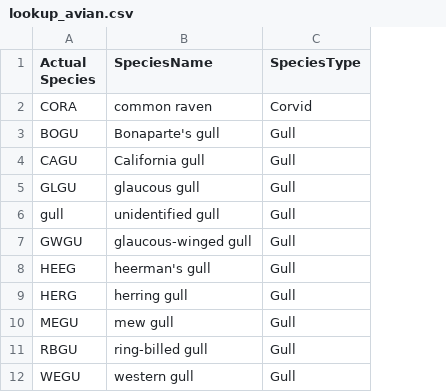
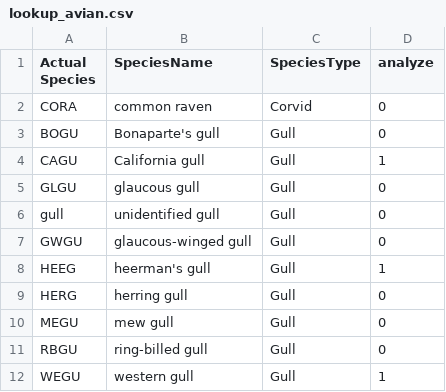
Before and after one commit to jkmiller-wildlife/esm244_final_miller_culbert, a CSV file: lookup_avian.csv, drawn as a sheet; only a part is shown; the diff names each change by its address in the sheet, - before the commit and + after, or states it on an @@ line.

Commit message:
Edited lookup_avian table to make it easily filterable on a subset of birds. Documentation.

```diff
--- a/lookup_avian.csv
+++ b/lookup_avian.csv
+column D (analyze), rows 2-12: 0 | 0 | 1 | 0 | 0 | 0 | 1 | 0 | 0 | 0 | 1
```
Also changed, not shown: 1 other file.
